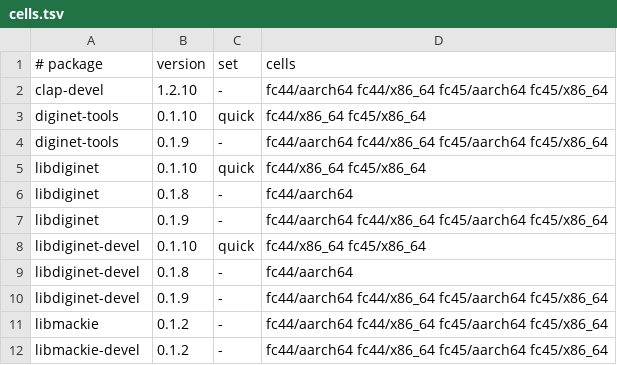
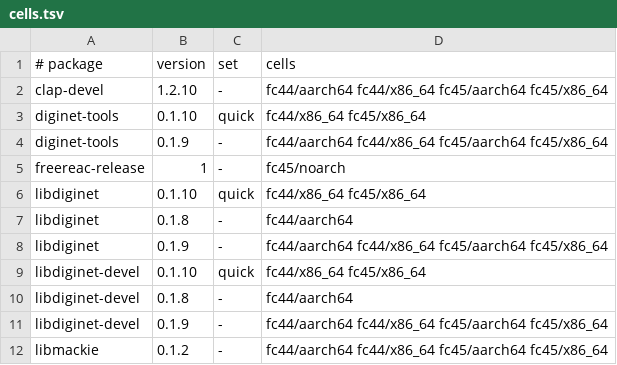
Before and after one commit to Open-Mixer/open-mixer.github.io, a TSV file: rpm/cells.tsv, drawn as a sheet; only a part is shown; the shorter side is filled out with more unchanged rows.

Commit message:
rpm: publish mirror-freereac-release-1-2 (.github)

```diff
--- a/rpm/cells.tsv
+++ b/rpm/cells.tsv
@@ -4,2 +4,3 @@ diginet-tools	0.1.10	quick	fc44/x86_64 fc45/x86_64
 diginet-tools	0.1.9	-	fc44/aarch64 fc44/x86_64 fc45/aarch64 fc45/x86_64
+freereac-release	1	-	fc45/noarch
 libdiginet	0.1.10	quick	fc44/x86_64 fc45/x86_64
```
Also changed, not shown: 48 other files.
